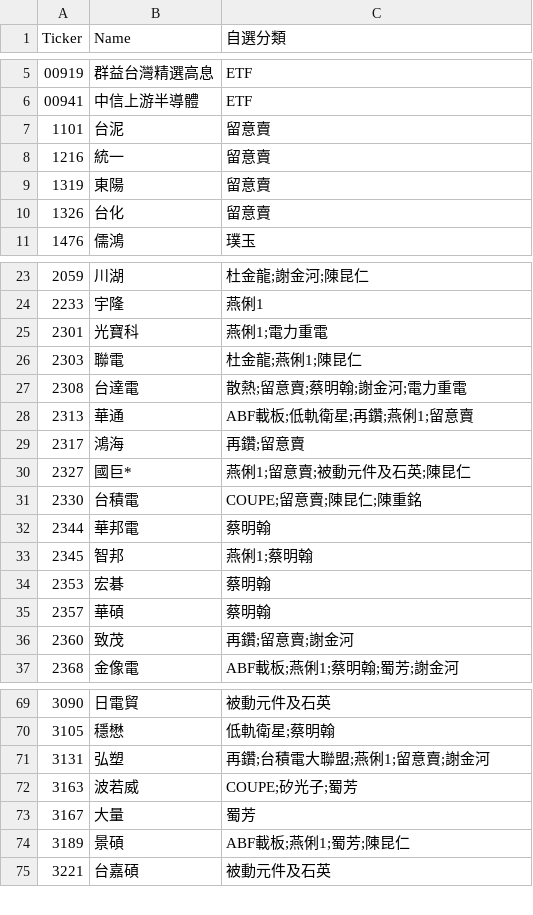
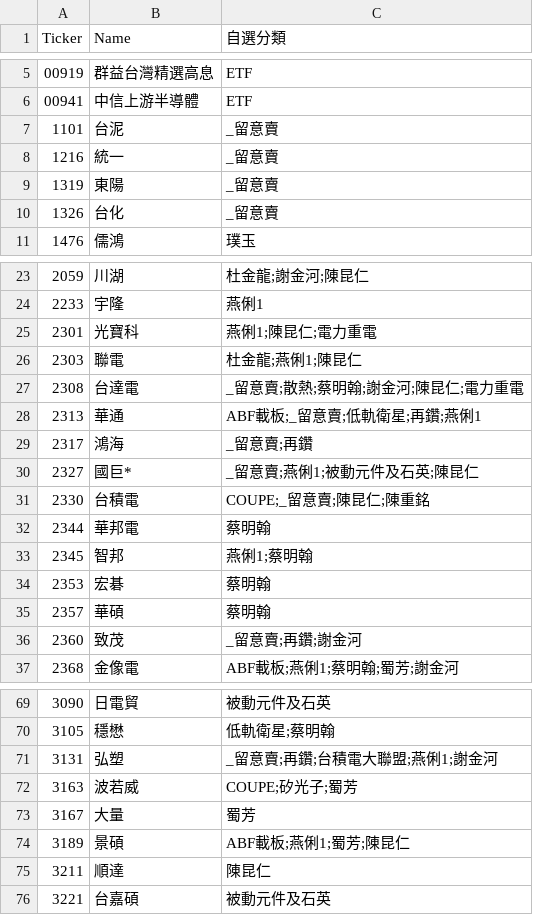
Before and after one commit to ONicole0101/Gold, a CSV file: stocks.csv, drawn as a sheet; only a part is shown, gaps mark what is left out; the diff covers the shown part only.

```diff
--- a/stocks.csv
+++ b/stocks.csv
@@ -6,6 +6,6 @@
 00941	中信上游半導體	ETF
-1101	台泥	留意賣
-1216	統一	留意賣
-1319	東陽	留意賣
-1326	台化	留意賣
+1101	台泥	_留意賣
+1216	統一	_留意賣
+1319	東陽	_留意賣
+1326	台化	_留意賣
 1476	儒鴻	璞玉
@@ -24,9 +24,9 @@
 2233	宇隆	燕俐1
-2301	光寶科	燕俐1;電力重電
+2301	光寶科	燕俐1;陳昆仁;電力重電
 2303	聯電	杜金龍;燕俐1;陳昆仁
-2308	台達電	散熱;留意賣;蔡明翰;謝金河;電力重電
-2313	華通	ABF載板;低軌衛星;再鑽;燕俐1;留意賣
-2317	鴻海	再鑽;留意賣
-2327	國巨*	燕俐1;留意賣;被動元件及石英;陳昆仁
-2330	台積電	COUPE;留意賣;陳昆仁;陳重銘
+2308	台達電	_留意賣;散熱;蔡明翰;謝金河;陳昆仁;電力重電
+2313	華通	ABF載板;_留意賣;低軌衛星;再鑽;燕俐1
+2317	鴻海	_留意賣;再鑽
+2327	國巨*	_留意賣;燕俐1;被動元件及石英;陳昆仁
+2330	台積電	COUPE;_留意賣;陳昆仁;陳重銘
 2344	華邦電	蔡明翰
@@ -35,3 +35,3 @@
 2357	華碩	蔡明翰
-2360	致茂	再鑽;留意賣;謝金河
+2360	致茂	_留意賣;再鑽;謝金河
 2368	金像電	ABF載板;燕俐1;蔡明翰;蜀芳;謝金河
@@ -70,3 +70,3 @@
 3105	穩懋	低軌衛星;蔡明翰
-3131	弘塑	再鑽;台積電大聯盟;燕俐1;留意賣;謝金河
+3131	弘塑	_留意賣;再鑽;台積電大聯盟;燕俐1;謝金河
 3163	波若威	COUPE;矽光子;蜀芳
@@ -74,2 +74,3 @@
 3189	景碩	ABF載板;燕俐1;蜀芳;陳昆仁
+3211	順達	陳昆仁
 3221	台嘉碩	被動元件及石英
```
Also changed, not shown: 1 added row and 18 edited cells elsewhere in this file.
